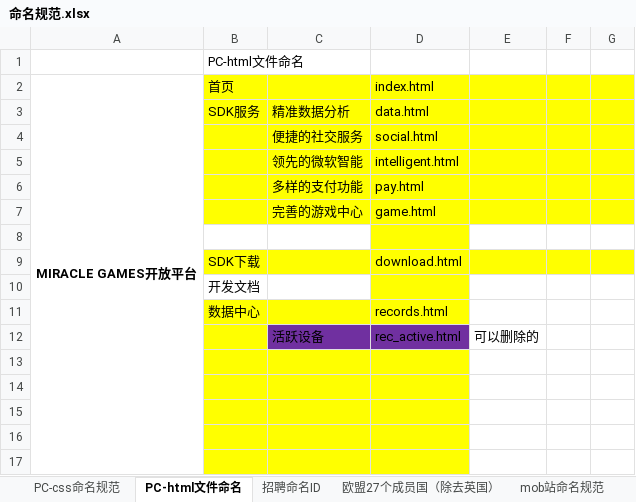
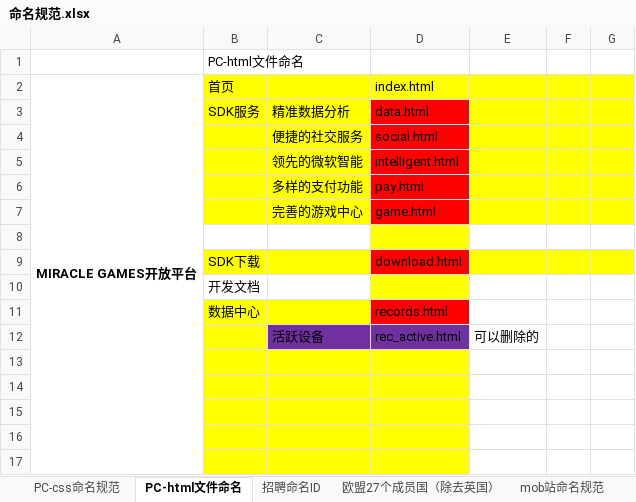
Before and after one commit to qiaoniYue/QiaoniYue.github.io, an Excel workbook: 文档/命名规范.xlsx, sheet PC-html文件命名, drawn as a sheet; only a part is shown; values as stored, in another font and other column widths than the file's, no borders; the diff names each change by its address in the sheet, - before the commit and + after, or states it on an @@ line.

```diff
--- a/文档/命名规范.xlsx (sheet PC-html文件命名)
+++ b/文档/命名规范.xlsx (sheet PC-html文件命名)
-D3:D7 fill: #FFFF00
+D3:D7 fill: #FF0000
-D9 fill: #FFFF00
+D9 fill: #FF0000
-D11 fill: #FFFF00
+D11 fill: #FF0000
```
Also changed, not shown: 20 other files.
